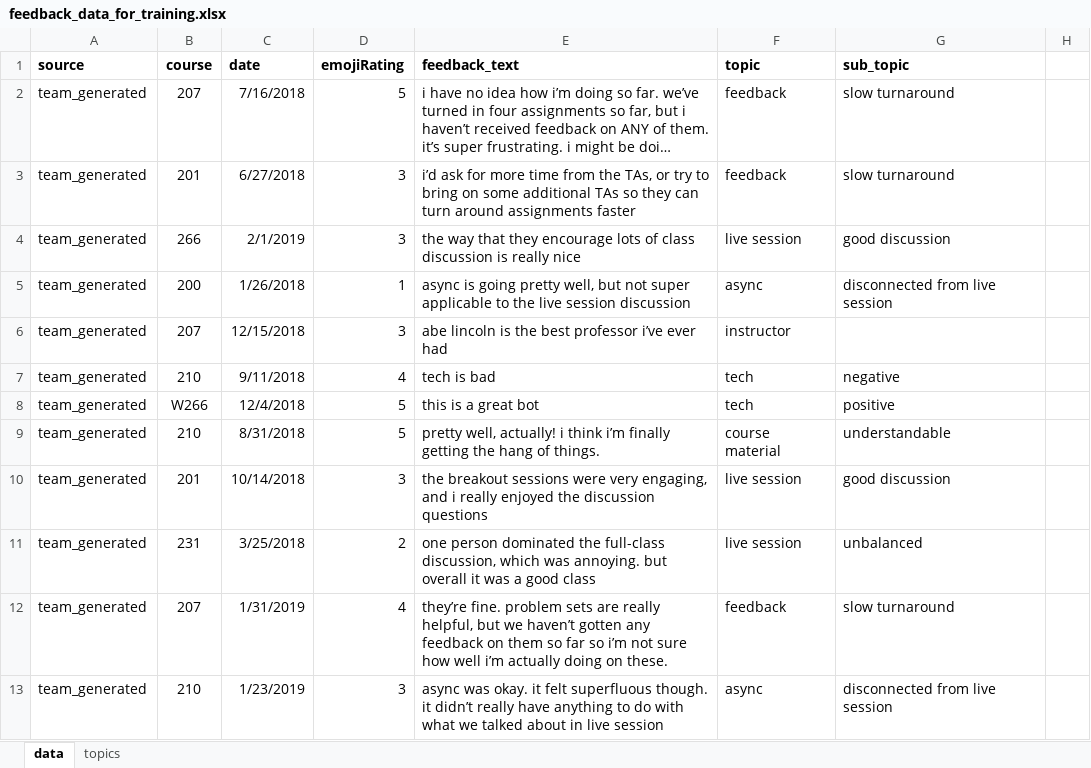
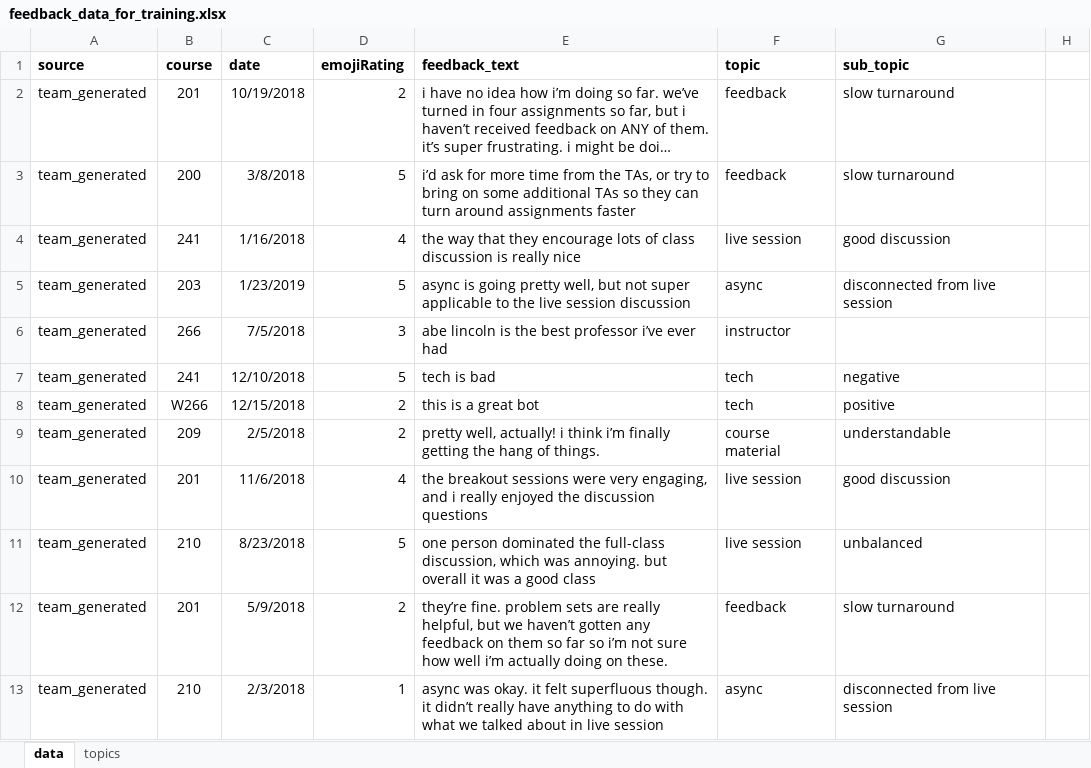
Before and after one commit to jmercado14/w210-spring2019-final-project, an Excel workbook: Krissy_Tableau/feedback_data_for_training.xlsx, sheet data, drawn as a sheet; only a part is shown; long unchanged cells end in …; values as stored, in another font and other column widths than the file's, no borders; the diff covers the shown part only; the diff names each change by its address in the sheet, - before the commit and + after, or states it on an @@ line.

Commit message:
refined dashboards after week 10 presentation
Includes word-cloud in dashboard, and the necessary files to generate it (word_file excel and word-separator jupyter nb)

```diff
--- a/Krissy_Tableau/feedback_data_for_training.xlsx (sheet data)
+++ b/Krissy_Tableau/feedback_data_for_training.xlsx (sheet data)
-B2 (course): 207
+B2 (course): 201
-C2 (date): 7/16/2018
+C2 (date): 10/19/2018
-D2 (emojiRating): 5
+D2 (emojiRating): 2
-B3 (course): 201
+B3 (course): 200
-C3 (date): 6/27/2018
+C3 (date): 3/8/2018
-D3 (emojiRating): 3
+D3 (emojiRating): 5
-B4 (course): 266
+B4 (course): 241
-C4 (date): 2/1/2019
+C4 (date): 1/16/2018
-D4 (emojiRating): 3
+D4 (emojiRating): 4
-B5 (course): 200
+B5 (course): 203
-C5 (date): 1/26/2018
+C5 (date): 1/23/2019
-D5 (emojiRating): 1
+D5 (emojiRating): 5
-B6 (course): 207
+B6 (course): 266
-C6 (date): 12/15/2018
+C6 (date): 7/5/2018
-B7 (course): 210
+B7 (course): 241
-C7 (date): 9/11/2018
+C7 (date): 12/10/2018
-D7 (emojiRating): 4
+D7 (emojiRating): 5
-C8 (date): 12/4/2018
+C8 (date): 12/15/2018
-D8:D9 (emojiRating): 5
+D8:D9 (emojiRating): 2
-B9 (course): 210
+B9 (course): 209
-C9 (date): 8/31/2018
+C9 (date): 2/5/2018
-C10 (date): 10/14/2018
+C10 (date): 11/6/2018
-D10 (emojiRating): 3
+D10 (emojiRating): 4
-B11 (course): 231
+B11 (course): 210
-C11 (date): 3/25/2018
+C11 (date): 8/23/2018
-D11 (emojiRating): 2
+D11 (emojiRating): 5
-B12 (course): 207
+B12 (course): 201
-C12 (date): 1/31/2019
+C12 (date): 5/9/2018
-D12 (emojiRating): 4
+D12 (emojiRating): 2
-C13 (date): 1/23/2019
+C13 (date): 2/3/2018
-D13 (emojiRating): 3
+D13 (emojiRating): 1
```
Also changed, not shown: 477 edited cells elsewhere in this sheet, 6 other files.
